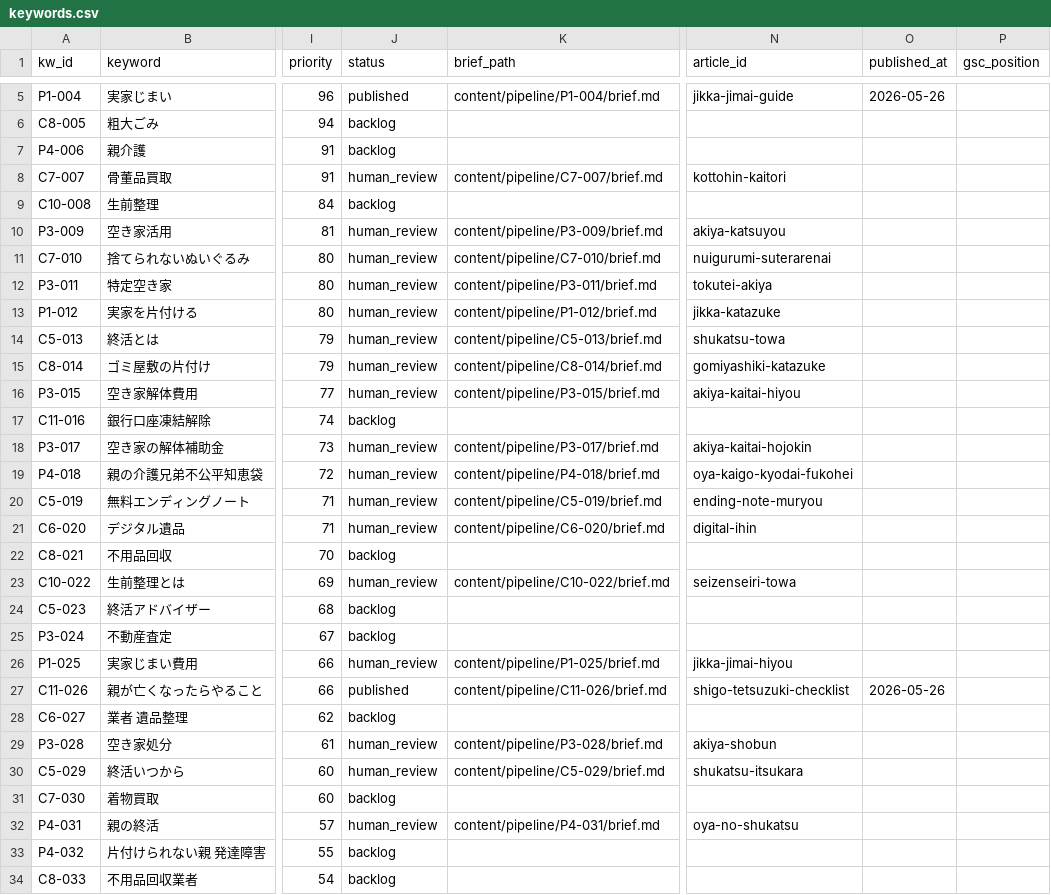
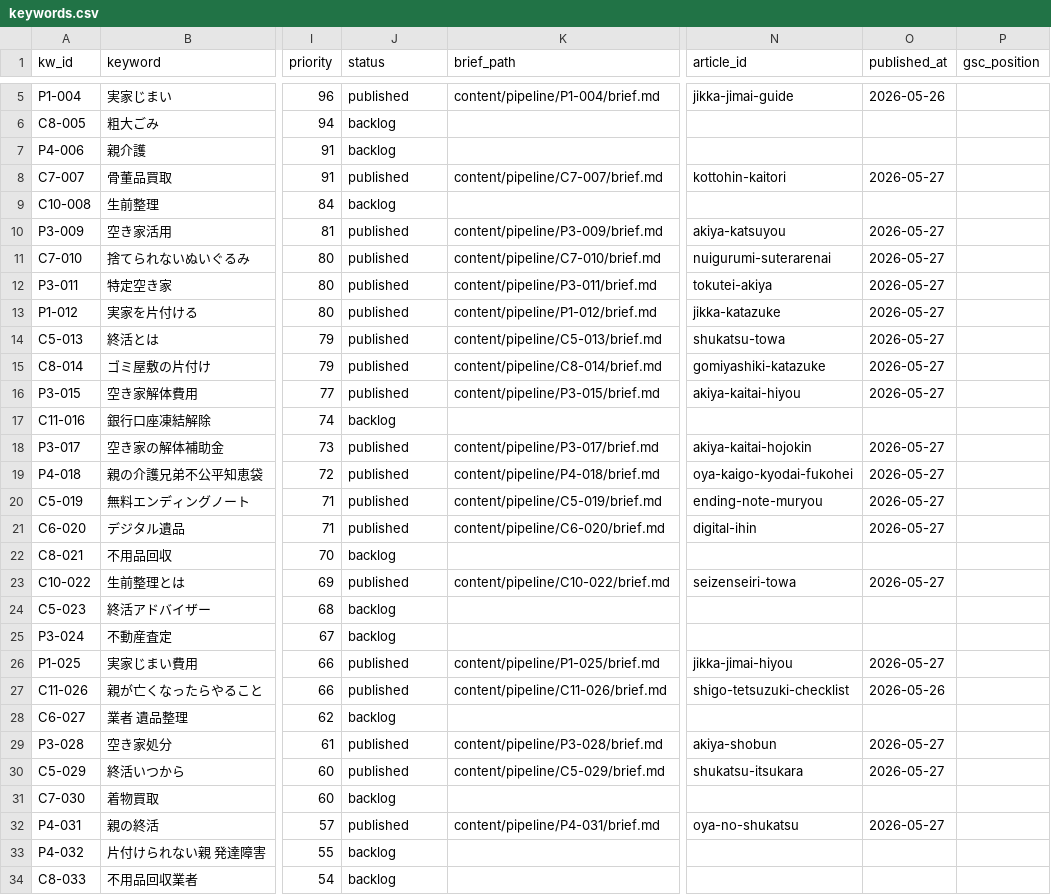
Before and after one commit to kbrysk/fureaino-oka, a CSV file: content/pipeline/keywords.csv, drawn as a sheet; only a part is shown, gaps mark what is left out; the diff covers the shown part only; the diff names each change by its address in the sheet, - before the commit and + after, or states it on an @@ line.

```diff
--- a/content/pipeline/keywords.csv
+++ b/content/pipeline/keywords.csv
-J8 (status): human_review
+J8 (status): published
-O8 (published_at): (empty)
+O8 (published_at): 2026-05-27
-J10:J16 (status): human_review
+J10:J16 (status): published
-O10:O16 (published_at): (empty)
+O10:O16 (published_at): 2026-05-27
-J18:J21 (status): human_review
+J18:J21 (status): published
-O18:O21 (published_at): (empty)
+O18:O21 (published_at): 2026-05-27
-J23 (status): human_review
+J23 (status): published
-O23 (published_at): (empty)
+O23 (published_at): 2026-05-27
-J26 (status): human_review
+J26 (status): published
-O26 (published_at): (empty)
+O26 (published_at): 2026-05-27
-J29:J30 (status): human_review
+J29:J30 (status): published
-O29:O30 (published_at): (empty)
+O29:O30 (published_at): 2026-05-27
-J32 (status): human_review
+J32 (status): published
-O32 (published_at): (empty)
+O32 (published_at): 2026-05-27
```
Also changed, not shown: 6 edited cells elsewhere in this file.
